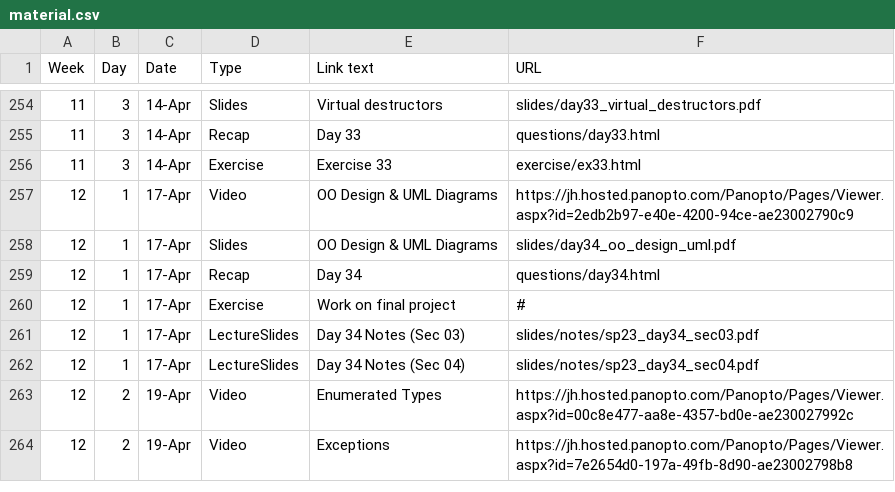
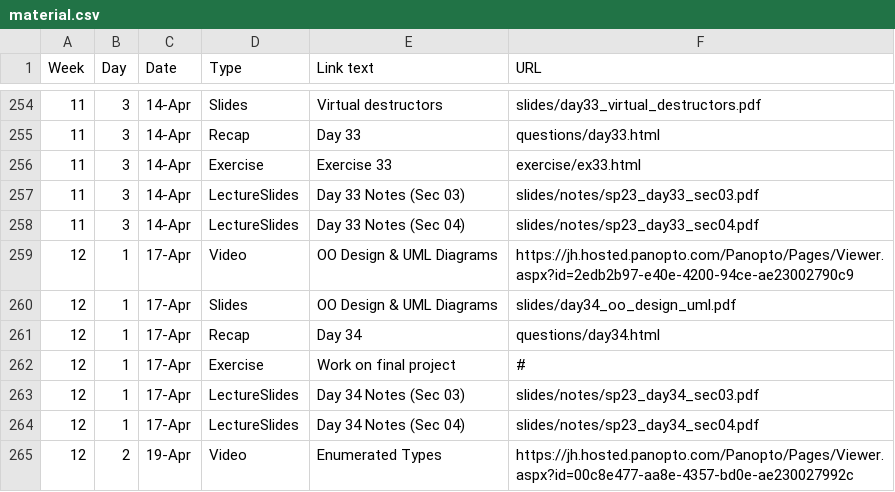
Before and after one commit to vivek-booshan/cs220-sp23, a CSV file: material.csv, drawn as a sheet; only a part is shown, gaps mark what is left out; the shorter side is filled out with more unchanged rows.

Commit message:
link day 33 notes

```diff
--- a/material.csv
+++ b/material.csv
@@ -256,2 +256,4 @@ Week,Day,Date,Type,Link text,URL
 11,3,14-Apr,Exercise,Exercise 33,exercise/ex33.html
+11,3,14-Apr,LectureSlides,"Day 33 Notes (Sec 03)",slides/notes/sp23_day33_sec03.pdf
+11,3,14-Apr,LectureSlides,"Day 33 Notes (Sec 04)",slides/notes/sp23_day33_sec04.pdf
 12,1,17-Apr,Video,OO Design & UML Diagrams,https://jh.hosted.panopto.com/Panopto/Pages/Viewer.aspx?id=2edb2b97-e40e-4200-94ce-ae23002790c9
```
Also changed, not shown: 1 other file.
